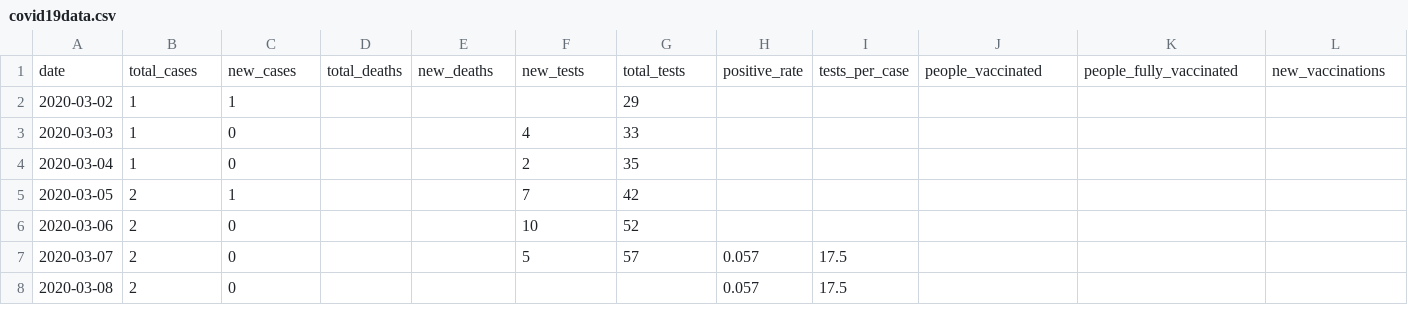
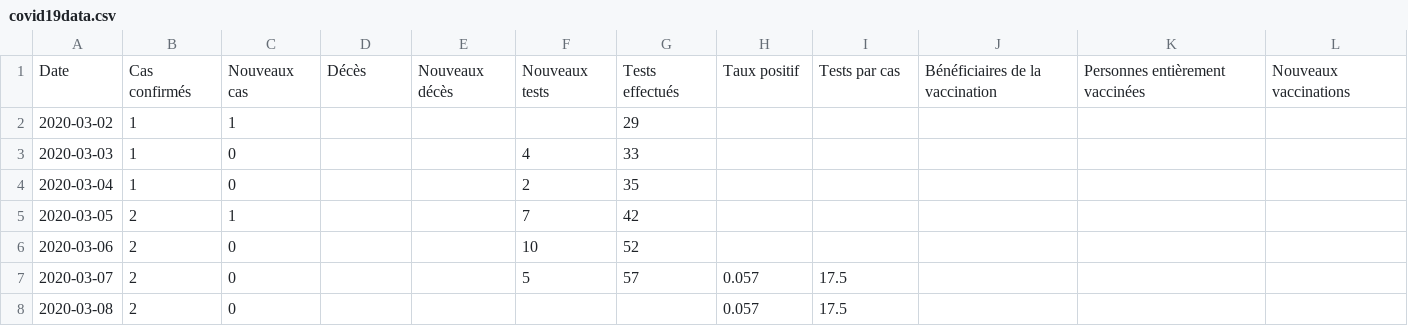
Before and after one commit to nafalii-7/Web_App, a CSV file: covid19data.csv, drawn as a sheet; only a part is shown.

Commit message:
Update covid19data.csv

```diff
--- a/covid19data.csv
+++ b/covid19data.csv
@@ -1,2 +1,2 @@
-date,total_cases,new_cases,total_deaths,new_deaths,new_tests,total_tests,positive_rate,tests_per_case,people_vaccinated,people_fully_vaccinated,new_vaccinations
+Date,Cas confirmés,Nouveaux cas,Décès,Nouveaux décès,Nouveaux tests,Tests effectués,Taux positif,Tests par cas,Bénéficiaires de la vaccination,Personnes entièrement vaccinées,Nouveaux vaccinations
 2020-03-02,1,1,,,,29,,,,,
```
